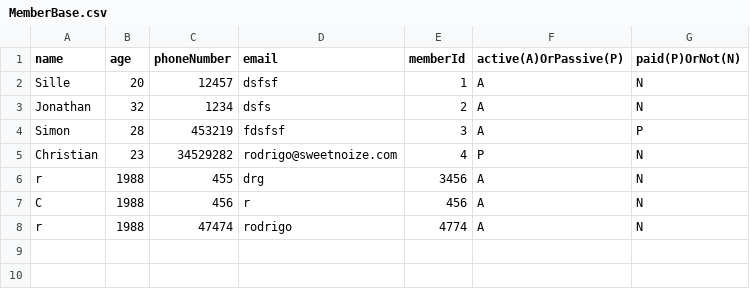
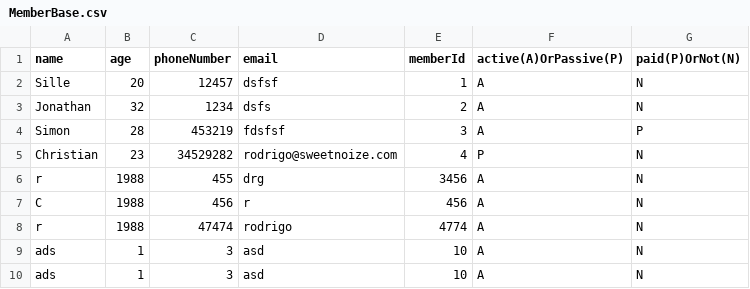
Before and after one commit to JWillumsen89/Delfinen, a CSV file: MemberBase.csv, drawn as a sheet.

```diff
--- a/MemberBase.csv
+++ b/MemberBase.csv
@@ -8 +8,3 @@ C;1988;456;r;456;A;N
 r;1988;47474;rodrigo;4774;A;N
+ads;1;3;asd;10;A;N
+ads;1;3;asd;10;A;N
```
Also changed, not shown: 4 other files.
